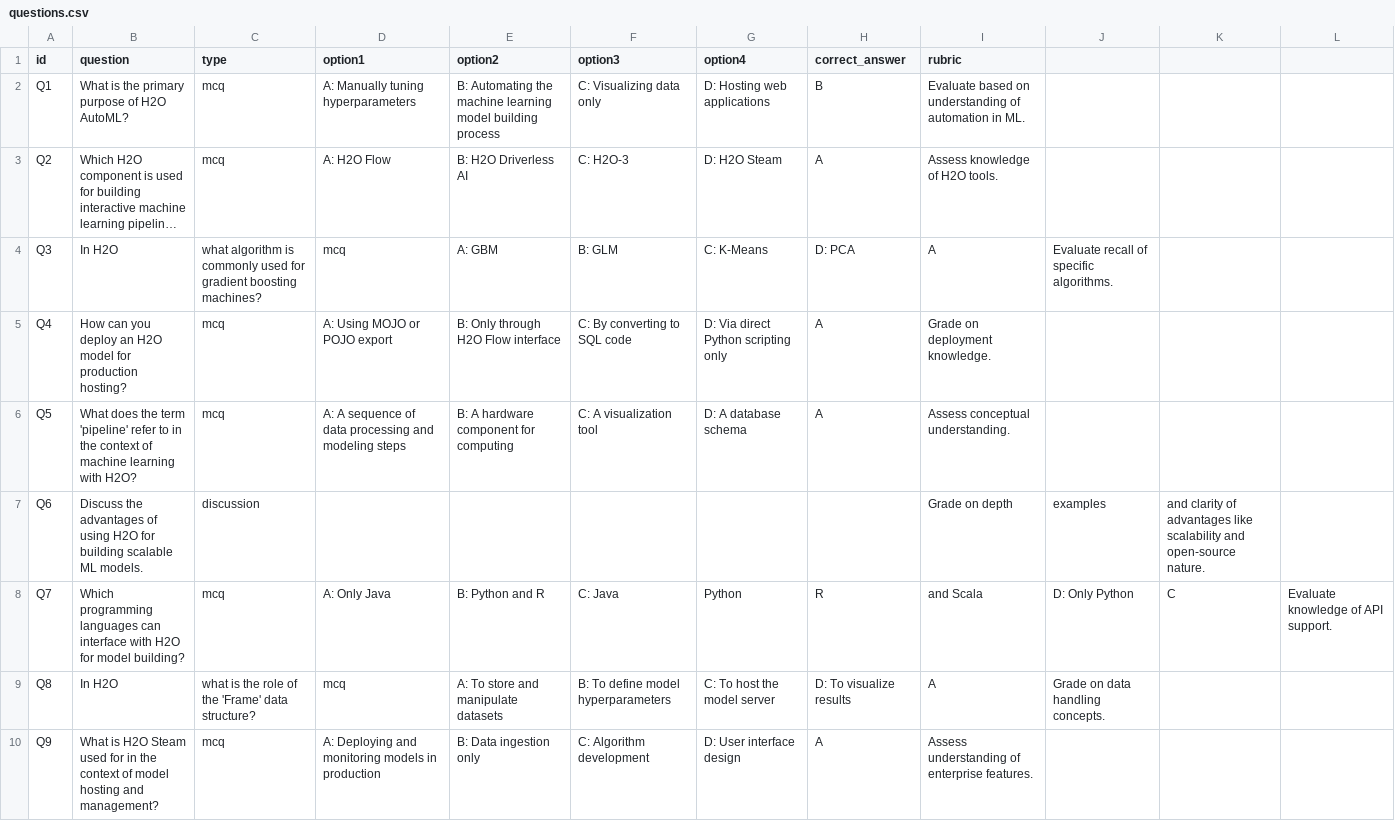
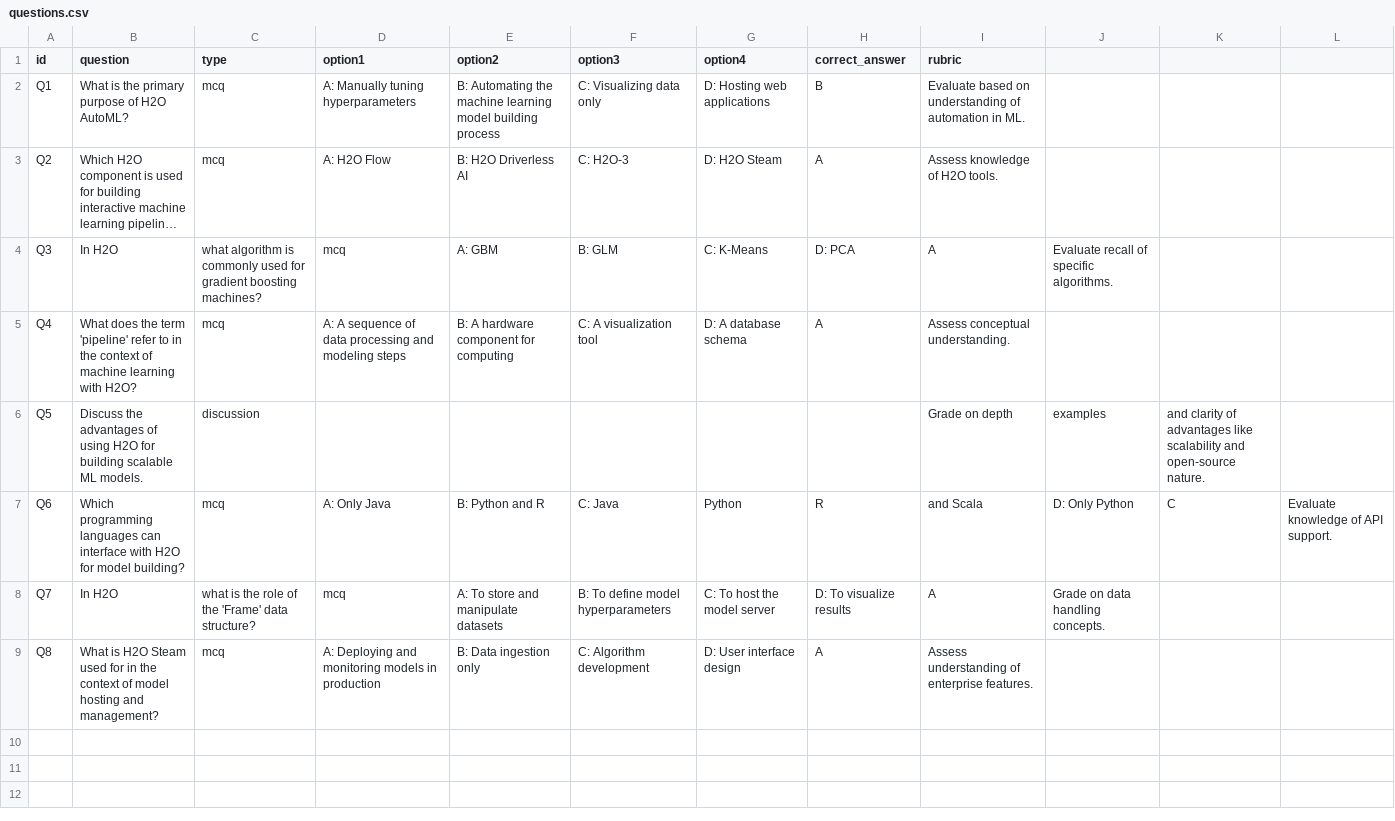
Before and after one commit to ProfessorBrownBear/QuizVibe, a CSV file: public/questions.csv, drawn as a sheet; long unchanged cells end in …; removed rows and columns are numbered as before the commit, all else as after; the diff names each change by its address in the sheet, - before the commit and + after, or states it on an @@ line.

Commit message:
Update questions.csv

```diff
--- a/public/questions.csv
+++ b/public/questions.csv
-B5 (question): How can you deploy an H2O model for production hosting?
+B5 (question): What does the term 'pipeline' refer to in the context of machine learning with H2O?
-D5 (option1): A: Using MOJO or POJO export
+D5 (option1): A: A sequence of data processing and modeling steps
-E5 (option2): B: Only through H2O Flow interface
+E5 (option2): B: A hardware component for computing
-F5 (option3): C: By converting to SQL code
+F5 (option3): C: A visualization tool
-G5 (option4): D: Via direct Python scripting only
+G5 (option4): D: A database schema
-I5 (rubric): Grade on deployment knowledge.
+I5 (rubric): Assess conceptual understanding.
-row 6: Q5 | What does the term 'pipeline' refer to in the context of machine learning with H2O? | mcq | A: A sequence of data processing and modeling steps | B: A hardware component for computing | C: A visualization tool | D: A database schema | A | Assess conceptual understanding.
-A6 (id): Q6
+A6 (id): Q5
-A7 (id): Q7
+A7 (id): Q6
-A8 (id): Q8
+A8 (id): Q7
-A9 (id): Q9
+A9 (id): Q8
```
